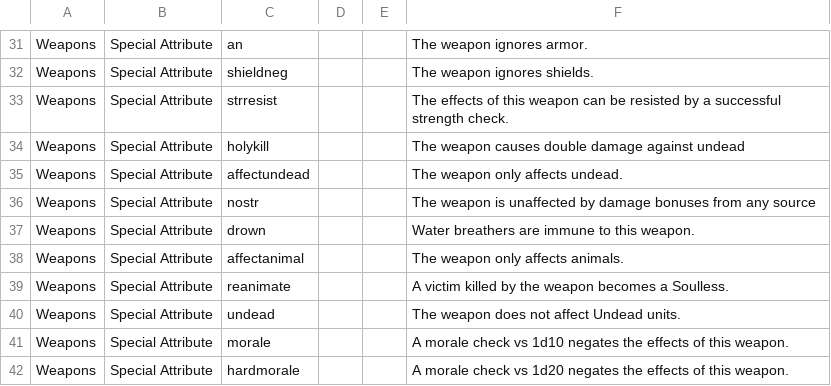
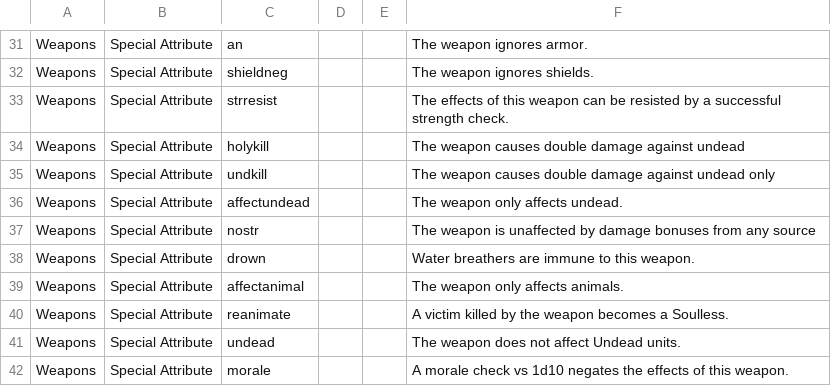
Before and after one commit to lolbat/Conquest-of-Elysium-5-data, a CSV file: csv/mods/weapons.csv, drawn as a sheet; only a part is shown, gaps mark what is left out; the shorter side is filled out with more unchanged rows; the diff names each change by its address in the sheet, - before the commit and + after, or states it on an @@ line.

```diff
--- a/csv/mods/weapons.csv
+++ b/csv/mods/weapons.csv
+row 35: Weapons | Special Attribute | undkill |  |  | The weapon causes double damage against undead only
```
Also changed, not shown: csv/mods/class.csv, csv/mods/events.csv, 38 other files.
